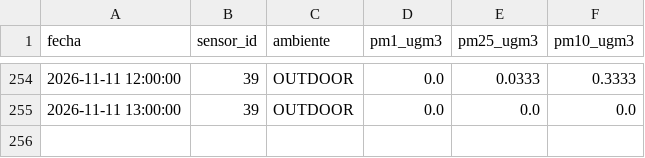
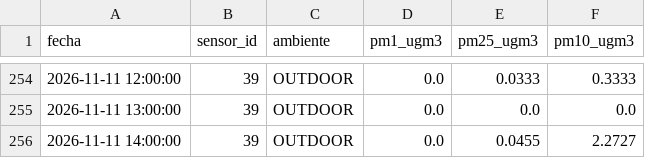
Before and after one commit to cmasudd/aireAysen, a CSV file: data/sensor-39/2026-11.csv, drawn as a sheet; only a part is shown, gaps mark what is left out; the diff names each change by its address in the sheet, - before the commit and + after, or states it on an @@ line.

```diff
--- a/data/sensor-39/2026-11.csv
+++ b/data/sensor-39/2026-11.csv
+row 256: 2026-11-11 14:00:00 | 39 | OUTDOOR | 0.0 | 0.0455 | 2.2727
```
Also changed, not shown: data/latest.csv, data/sensor-31/2026-11.csv, 2 other files.
